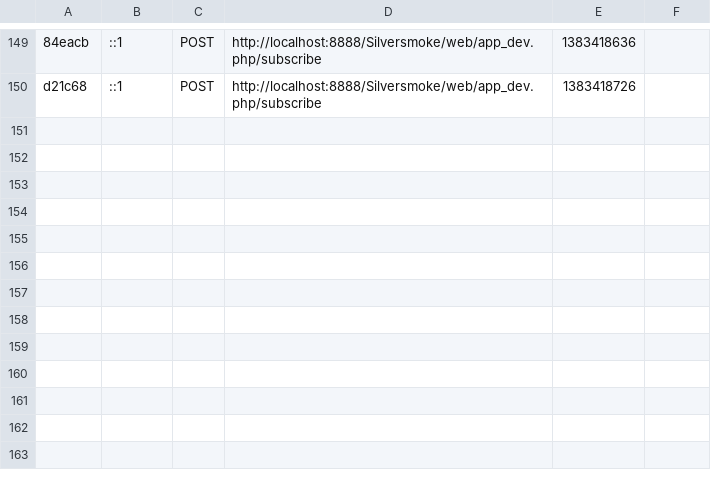
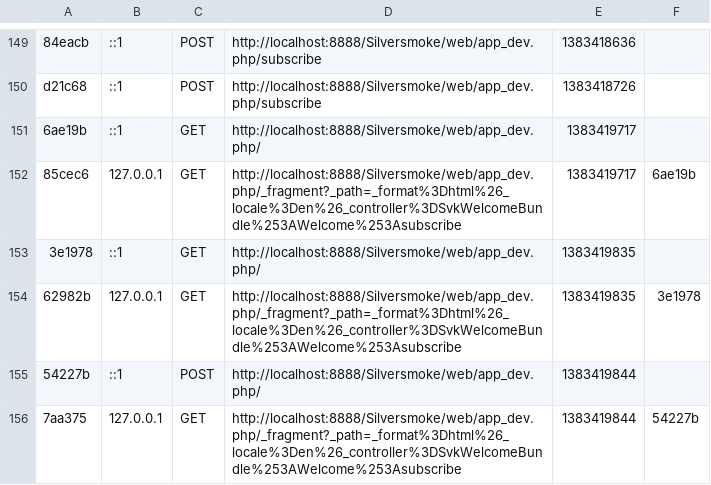
Before and after one commit to arnauddri/Silversmoke, a CSV file: app/cache/dev/profiler/index.csv, drawn as a sheet; only a part is shown, gaps mark what is left out; the diff names each change by its address in the sheet, - before the commit and + after, or states it on an @@ line.

```diff
--- a/app/cache/dev/profiler/index.csv
+++ b/app/cache/dev/profiler/index.csv
+row 151: 6ae19b | ::1 | GET | http://localhost:8888/Silversmoke/web/app_dev.php/ | 1383419717
+row 152: 85cec6 | 127.0.0.1 | GET | http://localhost:8888/Silversmoke/web/app_dev.php/_fragment?_path=_format%3Dhtml%26_locale%3Den%26_controller%3DSvkWelcomeBundle%253AWelcome%253Asubscribe | 1383419717 | 6ae19b
+row 153: 3e1978 | ::1 | GET | http://localhost:8888/Silversmoke/web/app_dev.php/ | 1383419835
+row 154: 62982b | 127.0.0.1 | GET | http://localhost:8888/Silversmoke/web/app_dev.php/_fragment?_path=_format%3Dhtml%26_locale%3Den%26_controller%3DSvkWelcomeBundle%253AWelcome%253Asubscribe | 1383419835 | 3e1978
+row 155: 54227b | ::1 | POST | http://localhost:8888/Silversmoke/web/app_dev.php/ | 1383419844
+row 156: 7aa375 | 127.0.0.1 | GET | http://localhost:8888/Silversmoke/web/app_dev.php/_fragment?_path=_format%3Dhtml%26_locale%3Den%26_controller%3DSvkWelcomeBundle%253AWelcome%253Asubscribe | 1383419844 | 54227b
```
Also changed, not shown: 15 other files.
